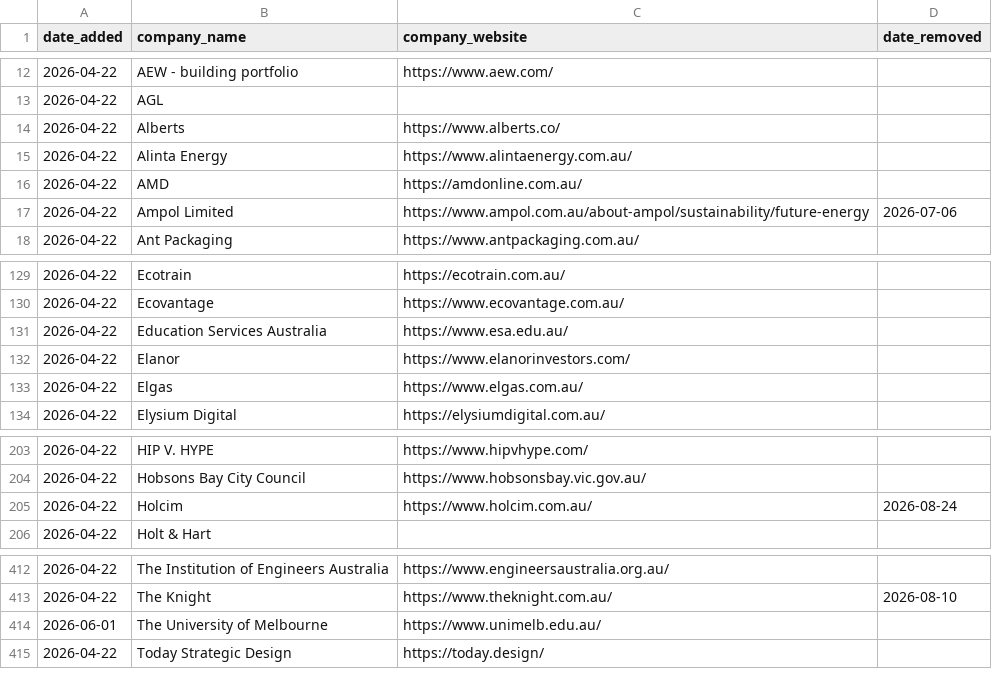
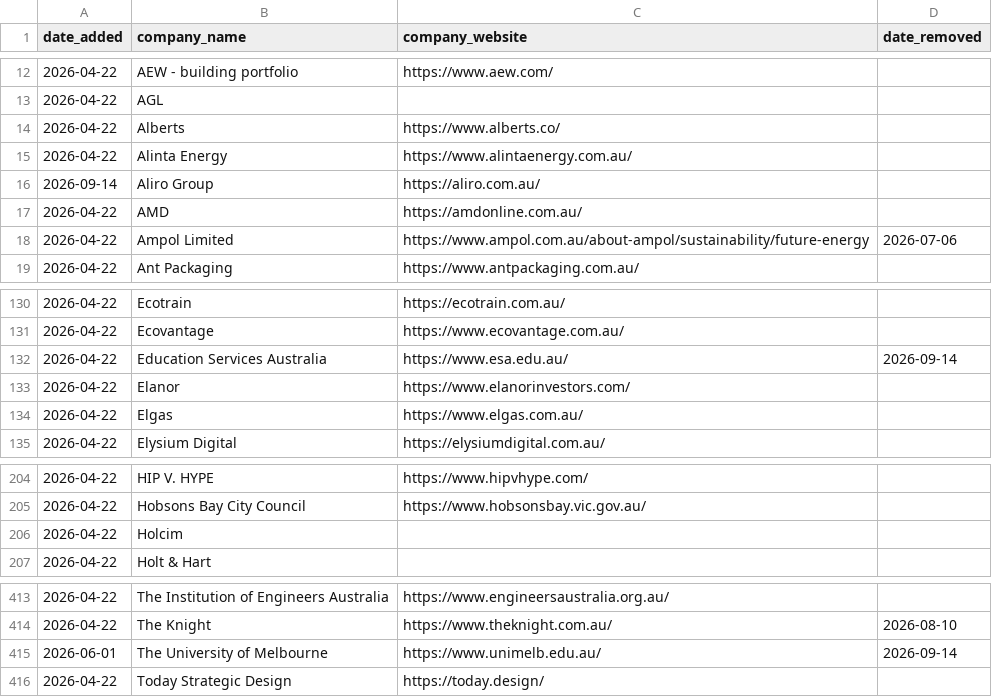
Before and after one commit to ldeso/scraping-ca, a CSV file: companies.csv, drawn as a sheet; only a part is shown, gaps mark what is left out.

```diff
--- a/companies.csv
+++ b/companies.csv
@@ -15,2 +15,3 @@ date_added,company_name,company_website,date_removed
 2026-04-22,Alinta Energy,https://www.alintaenergy.com.au/,
+2026-09-14,Aliro Group,https://aliro.com.au/,
 2026-04-22,AMD,https://amdonline.com.au/,
@@ -130,3 +131,3 @@ date_added,company_name,company_website,date_removed
 2026-04-22,Ecovantage,https://www.ecovantage.com.au/,
-2026-04-22,Education Services Australia,https://www.esa.edu.au/,
+2026-04-22,Education Services Australia,https://www.esa.edu.au/,2026-09-14
 2026-04-22,Elanor,https://www.elanorinvestors.com/,
@@ -204,3 +205,3 @@ date_added,company_name,company_website,date_removed
 2026-04-22,Hobsons Bay City Council,https://www.hobsonsbay.vic.gov.au/,
-2026-04-22,Holcim,https://www.holcim.com.au/,2026-08-24
+2026-04-22,Holcim,,
 2026-04-22,Holt & Hart,,
@@ -413,3 +414,3 @@ date_added,company_name,company_website,date_removed
 2026-04-22,The Knight,https://www.theknight.com.au/,2026-08-10
-2026-06-01,The University of Melbourne,https://www.unimelb.edu.au/,
+2026-06-01,The University of Melbourne,https://www.unimelb.edu.au/,2026-09-14
 2026-04-22,Today Strategic Design,https://today.design/,
```
